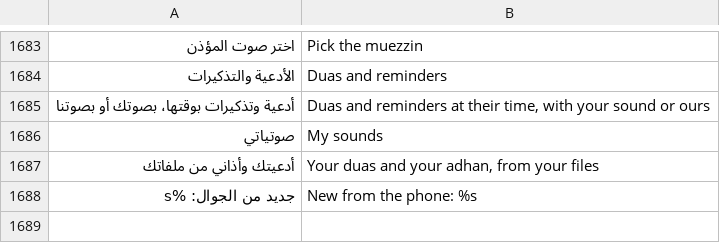
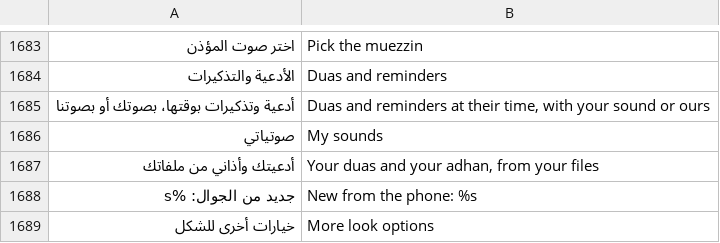
Before and after one commit to tshi-dev/UrTV, a TSV file: i18n/en/saver.tsv, drawn as a sheet; only a part is shown, gaps mark what is left out; the diff names each change by its address in the sheet, - before the commit and + after, or states it on an @@ line.

Commit message:
Findability, the emulator's count (presses.py, run 16): the rows that missed their target
«أذاني من ملف» was the last of «المؤذن»'s list (~37 presses): it is the
first row now, the voice in use keeps the focus. «التطبيقات المخفية» leads
«شريط التطبيقات» (16-19 → about 11). In «الشكل» the five rarely changed
options go to a last group «خيارات أخرى للشكل», so the cards' rows come
sooner (14-17 → about 11). The «كنبة» search icon has its name (a screen
reader and the count could not find it). The walker starts from our home.

```diff
--- a/i18n/en/saver.tsv
+++ b/i18n/en/saver.tsv
+row 1689: خيارات أخرى للشكل | More look options
```
Also changed, not shown: 8 other files.
